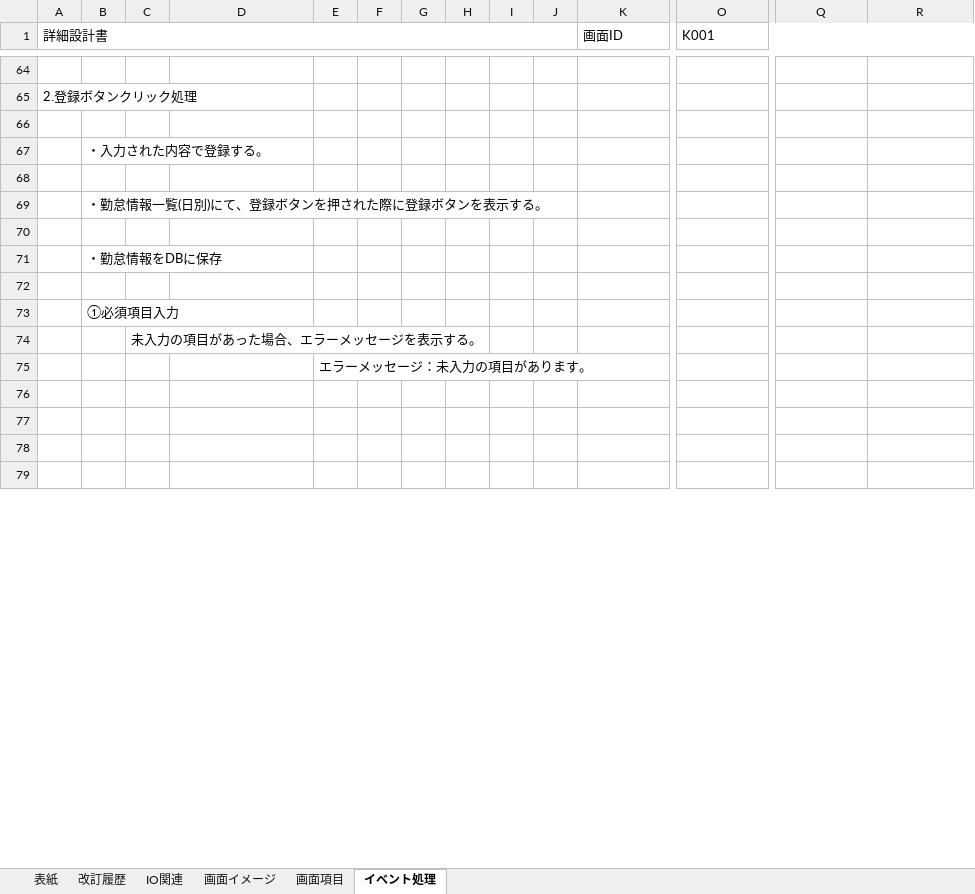
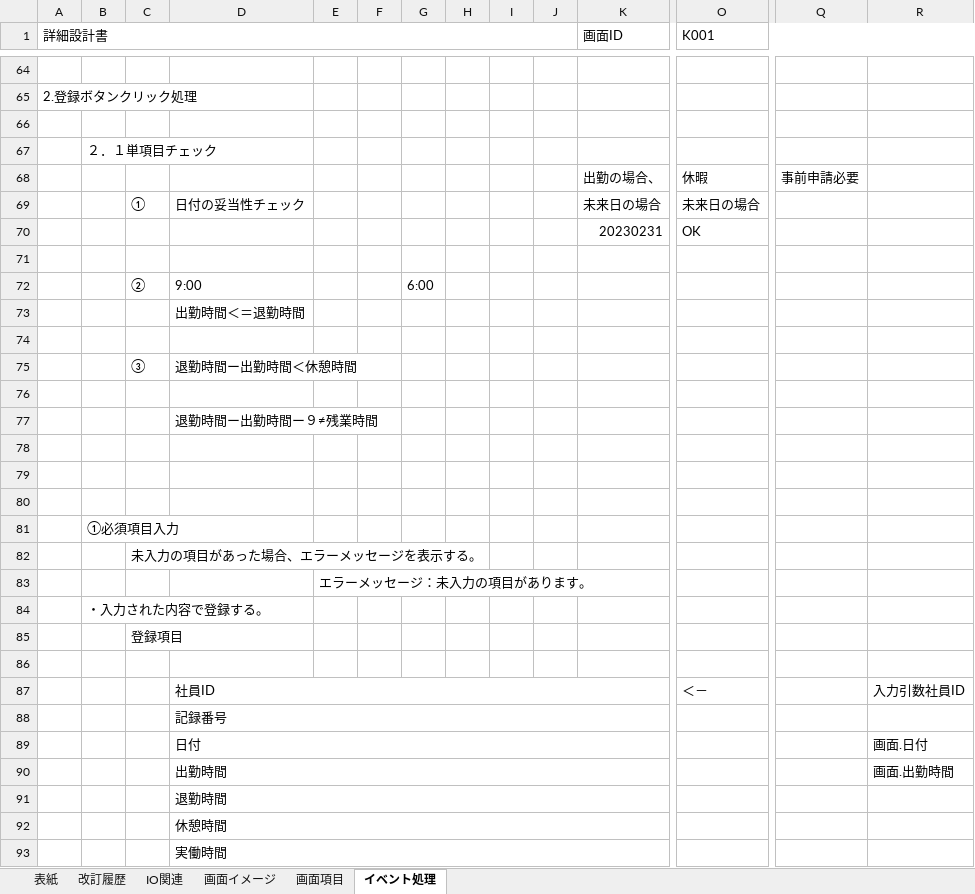
Before and after one commit to nts-ed/2023-06, an Excel workbook: 02_詳細設計書/01_詳細設計書/チーム1/詳細設計書_勤怠情報登録・更新_知野明斗.xlsx, sheet イベント処理, drawn as a sheet; only a part is shown, gaps mark what is left out; the shorter side is filled out with more unchanged rows; values as stored, in another font and other column widths than the file's, no cell formats; charts and pictures not drawn; removed rows and columns are numbered as before the commit, all else as after; rows hold the shown columns only; the diff covers the shown part only; the diff names each change by its address in the sheet, - before the commit and + after, or states it on an @@ line.

```diff
--- a/02_詳細設計書/01_詳細設計書/チーム1/詳細設計書_勤怠情報登録・更新_知野明斗.xlsx (sheet イベント処理)
+++ b/02_詳細設計書/01_詳細設計書/チーム1/詳細設計書_勤怠情報登録・更新_知野明斗.xlsx (sheet イベント処理)
-B67: ・入力された内容で登録する。
+B67: ２．１単項目チェック
+row 68:  |  |  |  |  |  |  |  |  |  | 出勤の場合、 | 休暇 | 事前申請必要
+row 69:  |  | ① | 日付の妥当性チェック |  |  |  |  |  |  | 未来日の場合 | 未来日の場合
+row 70:  |  |  |  |  |  |  |  |  |  | 20230231 | OK
-row 69:  | ・勤怠情報一覧(日別)にて、登録ボタンを押された際に登録ボタンを表示する。
+row 72:  |  | ② | 9:00 |  |  | 6:00
+row 73:  |  |  | 出勤時間＜＝退勤時間
+row 75:  |  | ③ | 退勤時間ー出勤時間＜休憩時間
-B76: ・勤怠情報をDBに保存
+B76: (empty)
+row 77:  |  |  | 退勤時間ー出勤時間ー９≠残業時間
+row 78: (empty)
+row 79: (empty)
+row 84:  | ・入力された内容で登録する。
+row 85:  |  | 登録項目
+row 86: (empty)
+row 87:  |  |  | 社員ID |  |  |  |  |  |  |  | ＜－ |  | 入力引数社員ID
+row 88:  |  |  | 記録番号
+row 89:  |  |  | 日付 |  |  |  |  |  |  |  |  |  | 画面.日付
+row 90:  |  |  | 出勤時間 |  |  |  |  |  |  |  |  |  | 画面.出勤時間
+row 91:  |  |  | 退勤時間
+row 92:  |  |  | 休憩時間
+row 93:  |  |  | 実働時間
```
Also changed, not shown: 66 added rows, 1 removed row and 2 edited cells elsewhere in this sheet, sheet 画面項目, sheet IO関連, cell formats, charts or pictures, 1 other file.
